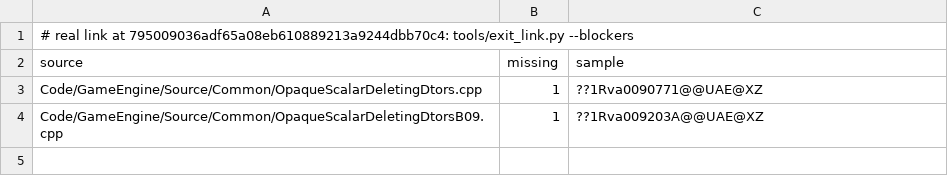
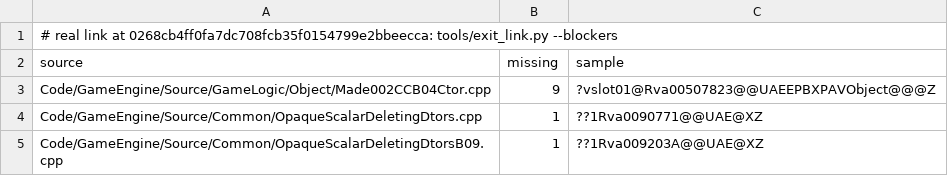
Before and after one commit to Open-BFME/Open-BFME-2, a TSV file: reverse/exit_link_blockers.tsv, drawn as a sheet.

```diff
--- a/reverse/exit_link_blockers.tsv
+++ b/reverse/exit_link_blockers.tsv
@@ -1,3 +1,4 @@
-# real link at 795009036adf65a08eb610889213a9244dbb70c4: tools/exit_link.py --blockers
+# real link at 0268cb4ff0fa7dc708fcb35f0154799e2bbeecca: tools/exit_link.py --blockers
 source	missing	sample
+Code/GameEngine/Source/GameLogic/Object/Made002CCB04Ctor.cpp	9	?vslot01@Rva00507823@@UAEEPBXPAVObject@@@Z
 Code/GameEngine/Source/Common/OpaqueScalarDeletingDtors.cpp	1	??1Rva0090771@@UAE@XZ
```
Also changed, not shown: 1 other file.
